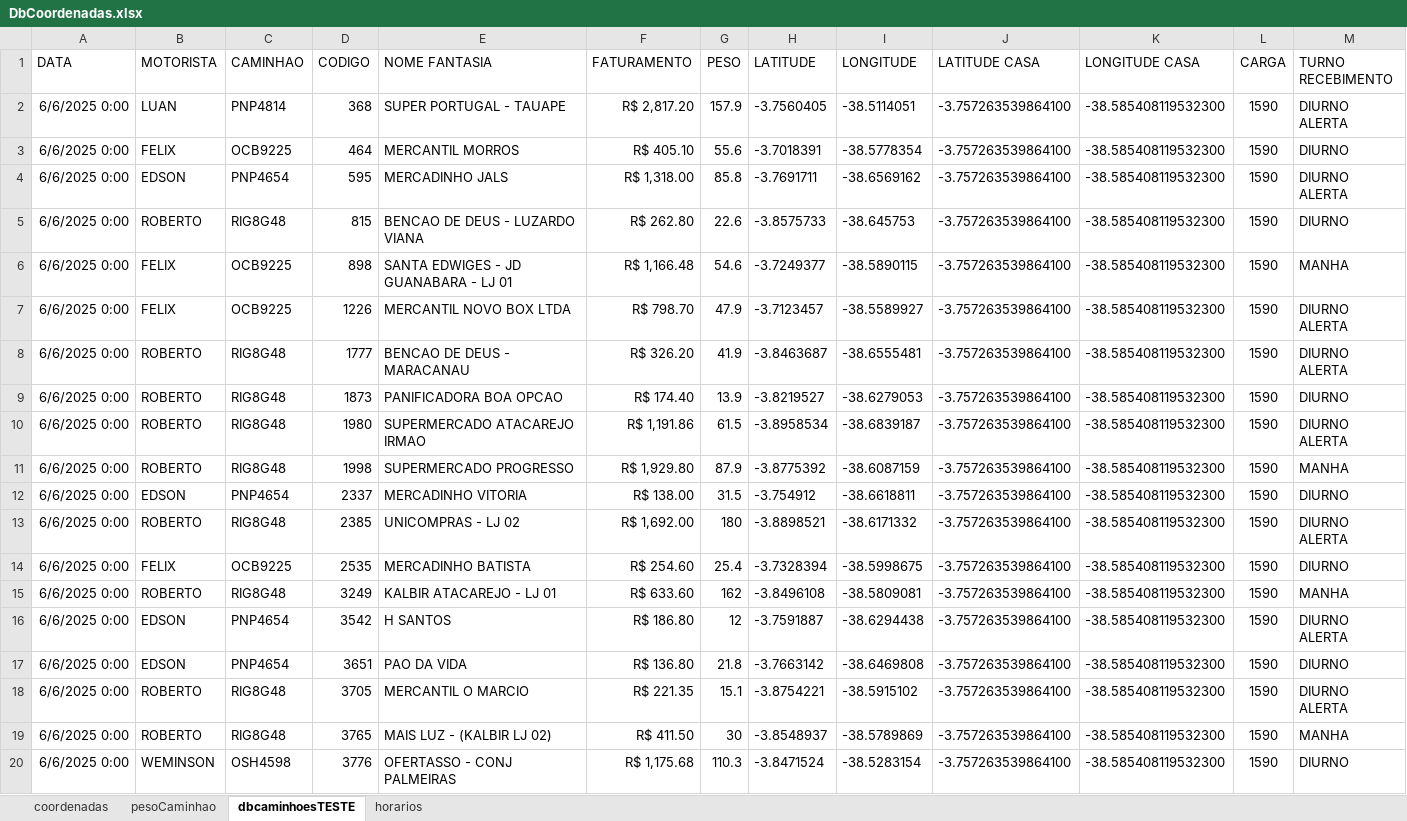
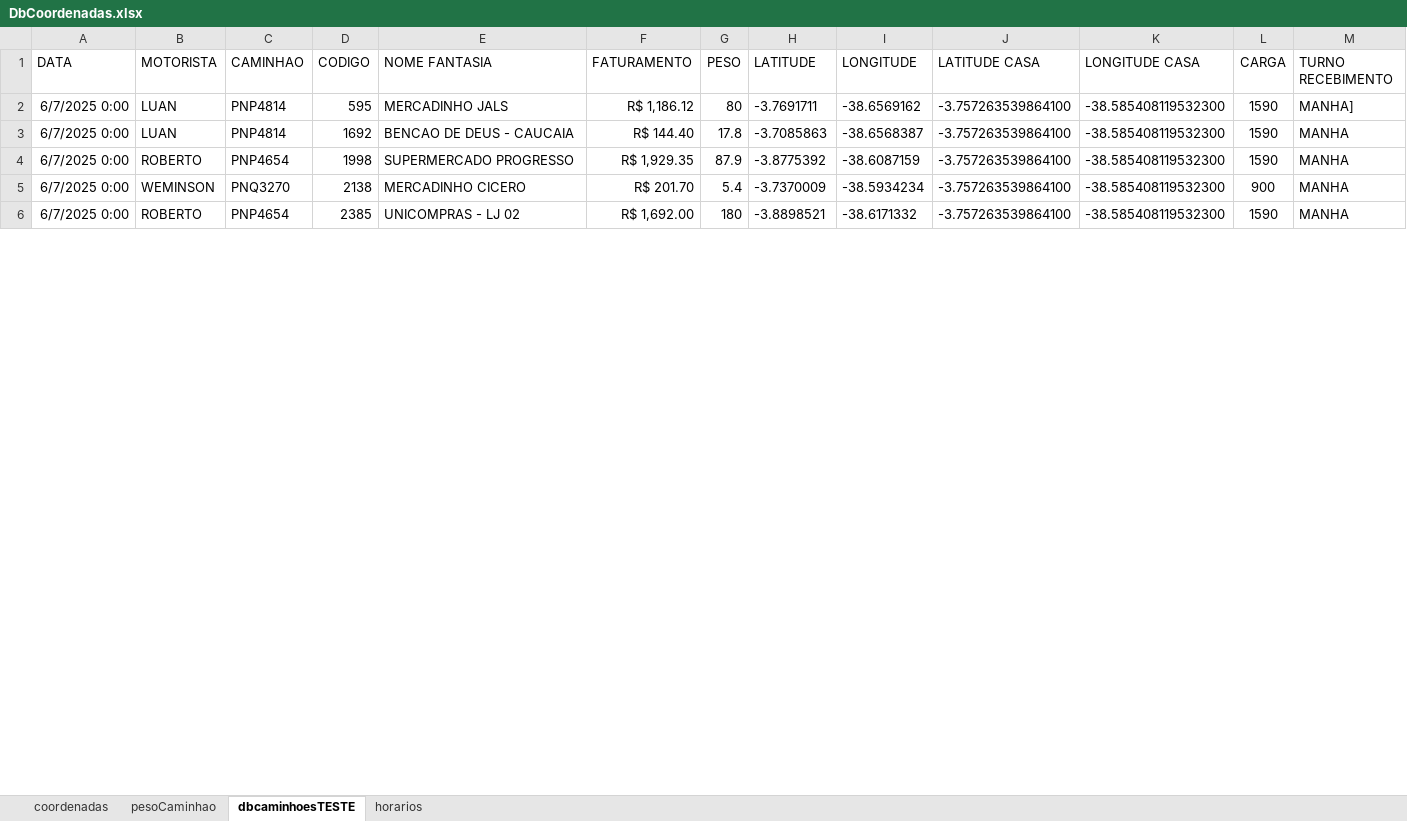
Before and after one commit to NicolasSimoes/MapaCaminhoesOtimizado, an Excel workbook: DbCoordenadas.xlsx, sheet dbcaminhoesTESTE, drawn as a sheet; only a part is shown; values as stored, in another font and other column widths than the file's, no borders; removed rows and columns are numbered as before the commit, all else as after; the diff covers the shown part only; the diff names each change by its address in the sheet, - before the commit and + after, or states it on an @@ line.

```diff
--- a/DbCoordenadas.xlsx (sheet dbcaminhoesTESTE)
+++ b/DbCoordenadas.xlsx (sheet dbcaminhoesTESTE)
-row 2: 6/6/2025 0:00 | LUAN | PNP4814 | 368 | SUPER PORTUGAL - TAUAPE | R$ 2,817.20 | 157.9 | -3.7560405 | -38.5114051 | -3.757263539864100 | -38.585408119532300 | 1590 | DIURNO ALERTA
-row 3: 6/6/2025 0:00 | FELIX | OCB9225 | 464 | MERCANTIL MORROS | R$ 405.10 | 55.6 | -3.7018391 | -38.5778354 | -3.757263539864100 | -38.585408119532300 | 1590 | DIURNO
-A2 (DATA): 6/6/2025 0:00
+A2 (DATA): 6/7/2025 0:00
-B2 (MOTORISTA): EDSON
+B2 (MOTORISTA): LUAN
-C2 (CAMINHAO): PNP4654
+C2 (CAMINHAO): PNP4814
-F2 (FATURAMENTO): R$ 1,318.00
+F2 (FATURAMENTO): R$ 1,186.12
-G2 (PESO): 85.8
+G2 (PESO): 80
-M2 (TURNO RECEBIMENTO): DIURNO ALERTA
+M2 (TURNO RECEBIMENTO): MANHA]
-row 5: 6/6/2025 0:00 | ROBERTO | RIG8G48 | 815 | BENCAO DE DEUS - LUZARDO VIANA | R$ 262.80 | 22.6 | -3.8575733 | -38.645753 | -3.757263539864100 | -38.585408119532300 | 1590 | DIURNO
-row 6: 6/6/2025 0:00 | FELIX | OCB9225 | 898 | SANTA EDWIGES - JD GUANABARA - LJ 01 | R$ 1,166.48 | 54.6 | -3.7249377 | -38.5890115 | -3.757263539864100 | -38.585408119532300 | 1590 | MANHA
-row 7: 6/6/2025 0:00 | FELIX | OCB9225 | 1226 | MERCANTIL NOVO BOX LTDA | R$ 798.70 | 47.9 | -3.7123457 | -38.5589927 | -3.757263539864100 | -38.585408119532300 | 1590 | DIURNO ALERTA
-row 8: 6/6/2025 0:00 | ROBERTO | RIG8G48 | 1777 | BENCAO DE DEUS - MARACANAU | R$ 326.20 | 41.9 | -3.8463687 | -38.6555481 | -3.757263539864100 | -38.585408119532300 | 1590 | DIURNO ALERTA
-row 9: 6/6/2025 0:00 | ROBERTO | RIG8G48 | 1873 | PANIFICADORA BOA OPCAO | R$ 174.40 | 13.9 | -3.8219527 | -38.6279053 | -3.757263539864100 | -38.585408119532300 | 1590 | DIURNO
-row 10: 6/6/2025 0:00 | ROBERTO | RIG8G48 | 1980 | SUPERMERCADO ATACAREJO IRMAO | R$ 1,191.86 | 61.5 | -3.8958534 | -38.6839187 | -3.757263539864100 | -38.585408119532300 | 1590 | DIURNO ALERTA
+row 3: 6/7/2025 0:00 | LUAN | PNP4814 | 1692 | BENCAO DE DEUS - CAUCAIA | R$ 144.40 | 17.8 | -3.7085863 | -38.6568387 | -3.757263539864100 | -38.585408119532300 | 1590 | MANHA
-A4 (DATA): 6/6/2025 0:00
+A4 (DATA): 6/7/2025 0:00
-C4 (CAMINHAO): RIG8G48
+C4 (CAMINHAO): PNP4654
-F4 (FATURAMENTO): R$ 1,929.80
+F4 (FATURAMENTO): R$ 1,929.35
-row 12: 6/6/2025 0:00 | EDSON | PNP4654 | 2337 | MERCADINHO VITORIA | R$ 138.00 | 31.5 | -3.754912 | -38.6618811 | -3.757263539864100 | -38.585408119532300 | 1590 | DIURNO
+row 5: 6/7/2025 0:00 | WEMINSON | PNQ3270 | 2138 | MERCADINHO CICERO | R$ 201.70 | 5.4 | -3.7370009 | -38.5934234 | -3.757263539864100 | -38.585408119532300 | 900 | MANHA
-A6 (DATA): 6/6/2025 0:00
+A6 (DATA): 6/7/2025 0:00
-C6 (CAMINHAO): RIG8G48
+C6 (CAMINHAO): PNP4654
-M6 (TURNO RECEBIMENTO): DIURNO ALERTA
+M6 (TURNO RECEBIMENTO): MANHA
-row 14: 6/6/2025 0:00 | FELIX | OCB9225 | 2535 | MERCADINHO BATISTA | R$ 254.60 | 25.4 | -3.7328394 | -38.5998675 | -3.757263539864100 | -38.585408119532300 | 1590 | DIURNO
-row 15: 6/6/2025 0:00 | ROBERTO | RIG8G48 | 3249 | KALBIR ATACAREJO - LJ 01 | R$ 633.60 | 162 | -3.8496108 | -38.5809081 | -3.757263539864100 | -38.585408119532300 | 1590 | MANHA
-row 16: 6/6/2025 0:00 | EDSON | PNP4654 | 3542 | H SANTOS | R$ 186.80 | 12 | -3.7591887 | -38.6294438 | -3.757263539864100 | -38.585408119532300 | 1590 | DIURNO ALERTA
-row 17: 6/6/2025 0:00 | EDSON | PNP4654 | 3651 | PAO DA VIDA | R$ 136.80 | 21.8 | -3.7663142 | -38.6469808 | -3.757263539864100 | -38.585408119532300 | 1590 | DIURNO
-row 18: 6/6/2025 0:00 | ROBERTO | RIG8G48 | 3705 | MERCANTIL O MARCIO | R$ 221.35 | 15.1 | -3.8754221 | -38.5915102 | -3.757263539864100 | -38.585408119532300 | 1590 | DIURNO ALERTA
-row 19: 6/6/2025 0:00 | ROBERTO | RIG8G48 | 3765 | MAIS LUZ - (KALBIR LJ 02) | R$ 411.50 | 30 | -3.8548937 | -38.5789869 | -3.757263539864100 | -38.585408119532300 | 1590 | MANHA
-row 20: 6/6/2025 0:00 | WEMINSON | OSH4598 | 3776 | OFERTASSO - CONJ PALMEIRAS | R$ 1,175.68 | 110.3 | -3.8471524 | -38.5283154 | -3.757263539864100 | -38.585408119532300 | 1590 | DIURNO
```
Also changed, not shown: 7 added rows, 14 removed rows and 5 edited cells elsewhere in this sheet, formulas that keep their value, 2 other files.
